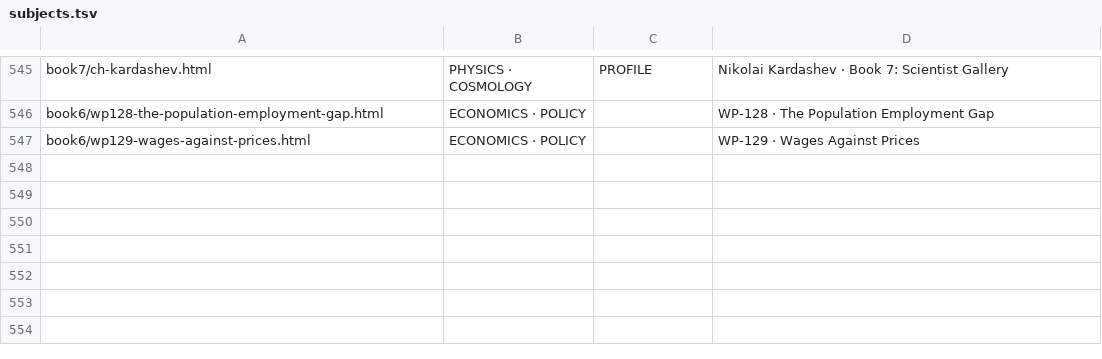
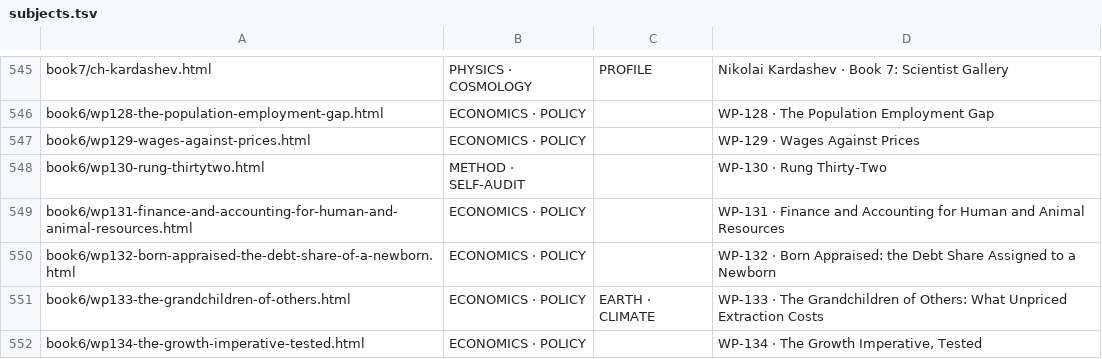
Before and after one commit to TOTOGT/geometry, a TSV file: docs/subjects.tsv, drawn as a sheet; only a part is shown, gaps mark what is left out.

Commit message:
R29 page 2 fixes (ch05), terms guard clean (WP-132, WP-133, ch-caffarelli), subject rows for WP-130 to WP-134, verify scripts ignore generated blocks

```diff
--- a/docs/subjects.tsv
+++ b/docs/subjects.tsv
@@ -547 +547,6 @@ book6/wp128-the-population-employment-gap.html	ECONOMICS · POLICY		WP-128 · Th
 book6/wp129-wages-against-prices.html	ECONOMICS · POLICY		WP-129 · Wages Against Prices
+book6/wp130-rung-thirtytwo.html	METHOD · SELF-AUDIT		WP-130 · Rung Thirty-Two
+book6/wp131-finance-and-accounting-for-human-and-animal-resources.html	ECONOMICS · POLICY		WP-131 · Finance and Accounting for Human and Animal Resources
+book6/wp132-born-appraised-the-debt-share-of-a-newborn.html	ECONOMICS · POLICY		WP-132 · Born Appraised: the Debt Share Assigned to a Newborn
+book6/wp133-the-grandchildren-of-others.html	ECONOMICS · POLICY	EARTH · CLIMATE	WP-133 · The Grandchildren of Others: What Unpriced Extraction Costs
+book6/wp134-the-growth-imperative-tested.html	ECONOMICS · POLICY		WP-134 · The Growth Imperative, Tested
```
Also changed, not shown: 11 other files.
